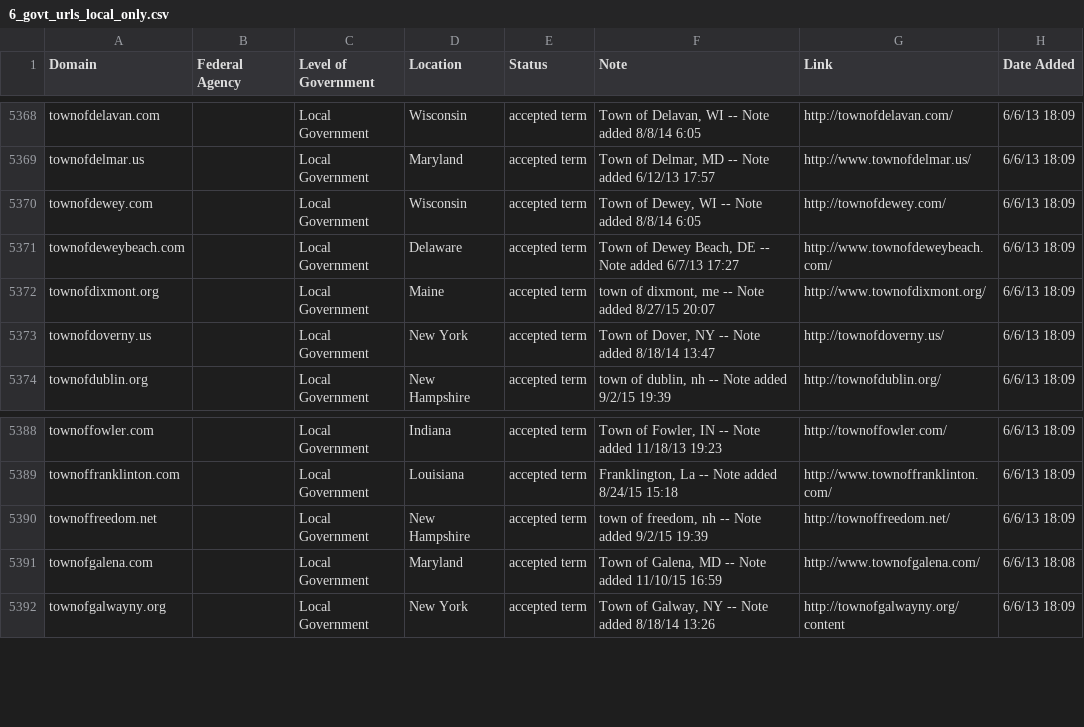
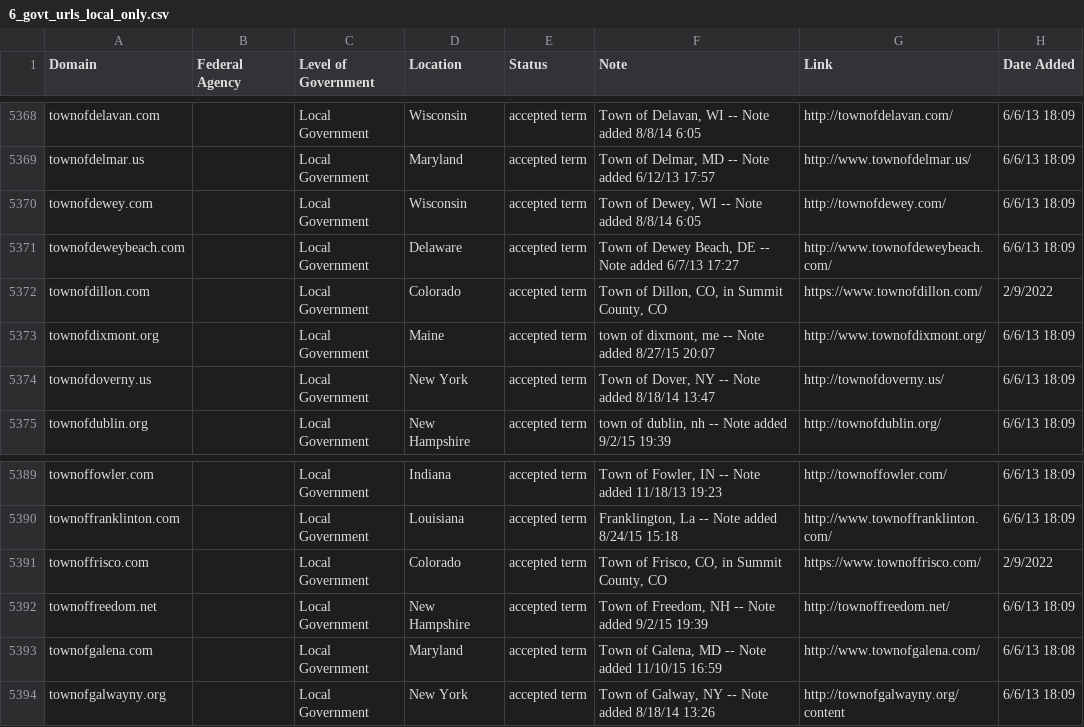
Before and after one commit to GSA/govt-urls, a CSV file: 6_govt_urls_local_only.csv, drawn as a sheet; only a part is shown, gaps mark what is left out.

Commit message:
Closes #45
Add
Dillon, CO
Frisco, CO
Montezuma County, CO

```diff
--- a/6_govt_urls_local_only.csv
+++ b/6_govt_urls_local_only.csv
@@ -5371,2 +5371,3 @@ townofdewey.com,,Local Government,Wisconsin,accepted term,"Town of Dewey, WI --
 townofdeweybeach.com,,Local Government,Delaware,accepted term,"Town of Dewey Beach, DE -- Note added 6/7/13 17:27",http://www.townofdeweybeach.com/,6/6/13 18:09
+townofdillon.com,,Local Government,Colorado,accepted term,"Town of Dillon, CO, in Summit County, CO",https://www.townofdillon.com/,2/9/2022
 townofdixmont.org,,Local Government,Maine,accepted term," town of dixmont, me -- Note added 8/27/15 20:07",http://www.townofdixmont.org/,6/6/13 18:09
@@ -5389,3 +5390,4 @@ townoffowler.com,,Local Government,Indiana,accepted term,"Town of Fowler, IN --
 townoffranklinton.com,,Local Government,Louisiana,accepted term,"Franklington, La -- Note added 8/24/15 15:18",http://www.townoffranklinton.com/,6/6/13 18:09
-townoffreedom.net,,Local Government,New Hampshire,accepted term,"town of freedom, nh -- Note added 9/2/15 19:39",http://townoffreedom.net/,6/6/13 18:09
+townoffrisco.com,,Local Government,Colorado,accepted term,"Town of Frisco, CO, in Summit County, CO",https://www.townoffrisco.com/,2/9/2022
+townoffreedom.net,,Local Government,New Hampshire,accepted term,"Town of Freedom, NH -- Note added 9/2/15 19:39",http://townoffreedom.net/,6/6/13 18:09
 townofgalena.com,,Local Government,Maryland,accepted term,"Town of Galena, MD -- Note added 11/10/15 16:59",http://www.townofgalena.com/,6/6/13 18:08
```
Also changed, not shown: 5_govt_urls_county_only.csv, 1 other file.
